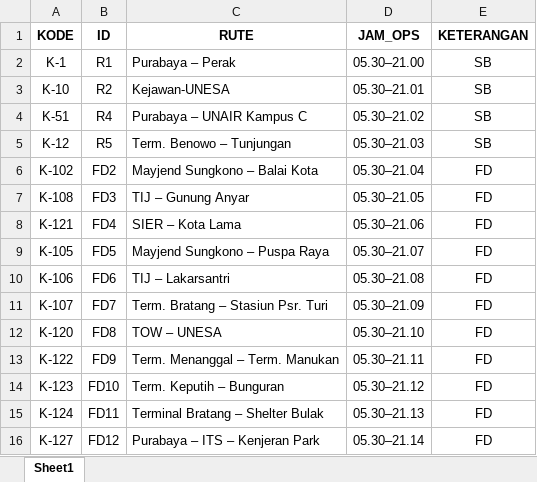
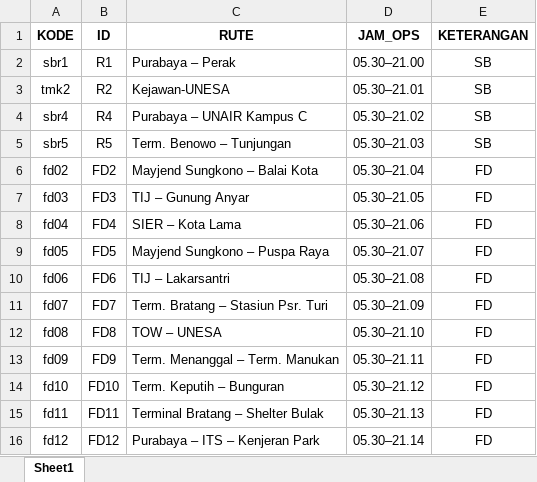
Before and after one commit to yafiar/fp-bigdata, an Excel workbook: dataset/Data Koridor SuroboyoBus & WaraWiri API.xlsx, sheet Sheet1, drawn as a sheet; values as stored, in another font and other column widths than the file's, no borders; charts and pictures not drawn; the diff names each change by its address in the sheet, - before the commit and + after, or states it on an @@ line.

Commit message:
Update Dataset SuroboyoBus

```diff
--- a/dataset/Data Koridor SuroboyoBus & WaraWiri API.xlsx (sheet Sheet1)
+++ b/dataset/Data Koridor SuroboyoBus & WaraWiri API.xlsx (sheet Sheet1)
-A2 (KODE): K-1
+A2 (KODE): sbr1
-A3 (KODE): K-10
+A3 (KODE): tmk2
-A4 (KODE): K-51
+A4 (KODE): sbr4
-A5 (KODE): K-12
+A5 (KODE): sbr5
-A6 (KODE): K-102
+A6 (KODE): fd02
-A7 (KODE): K-108
+A7 (KODE): fd03
-A8 (KODE): K-121
+A8 (KODE): fd04
-A9 (KODE): K-105
+A9 (KODE): fd05
-A10 (KODE): K-106
+A10 (KODE): fd06
-A11 (KODE): K-107
+A11 (KODE): fd07
-A12 (KODE): K-120
+A12 (KODE): fd08
-A13 (KODE): K-122
+A13 (KODE): fd09
-A14 (KODE): K-123
+A14 (KODE): fd10
-A15 (KODE): K-124
+A15 (KODE): fd11
-A16 (KODE): K-127
+A16 (KODE): fd12
```
Also changed, not shown: dataset/Data Halte SuroboyoBus & WaraWiri API.xlsx.
